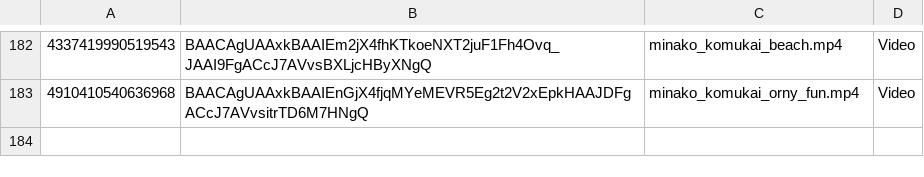
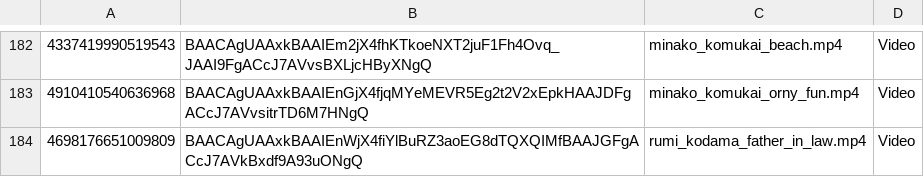
Before and after one commit to nikovlod/archivepronto, a CSV file: archiveTG_data.csv, drawn as a sheet; only a part is shown, gaps mark what is left out; the diff names each change by its address in the sheet, - before the commit and + after, or states it on an @@ line.

Commit message:
Add new file to archive

```diff
--- a/archiveTG_data.csv
+++ b/archiveTG_data.csv
+row 184: 4698176651009809 | BAACAgUAAxkBAAIEnWjX4fiYlBuRZ3aoEG8dTQXQIMfBAAJGFgACcJ7AVkBxdf9A93uONgQ | rumi_kodama_father_in_law.mp4 | Video
```
